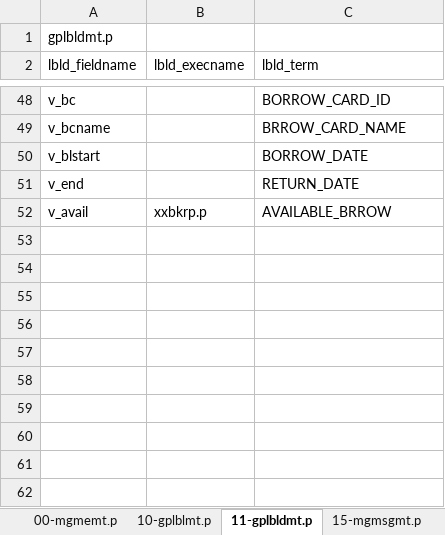
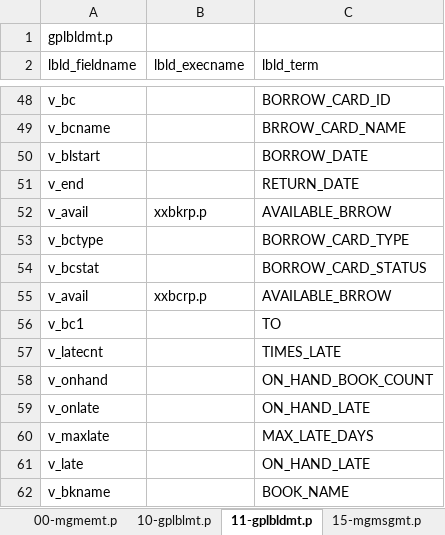
Before and after one commit to chrgu000/ss2k10, an Excel workbook: bookmg/initial/cim.xlsx, sheet 11-gplbldmt.p, drawn as a sheet; only a part is shown, gaps mark what is left out; values as stored, in another font and other column widths than the file's, no borders; the diff names each change by its address in the sheet, - before the commit and + after, or states it on an @@ line.

Commit message:
# add report xxbcrp.p.

```diff
--- a/bookmg/initial/cim.xlsx (sheet 11-gplbldmt.p)
+++ b/bookmg/initial/cim.xlsx (sheet 11-gplbldmt.p)
+row 53: v_bctype |  | BORROW_CARD_TYPE
+row 54: v_bcstat |  | BORROW_CARD_STATUS
+row 55: v_avail | xxbcrp.p | AVAILABLE_BRROW
+row 56: v_bc1 |  | TO
+row 57: v_latecnt |  | TIMES_LATE
+row 58: v_onhand |  | ON_HAND_BOOK_COUNT
+row 59: v_onlate |  | ON_HAND_LATE
+row 60: v_maxlate |  | MAX_LATE_DAYS
+row 61: v_late |  | ON_HAND_LATE
+row 62: v_bkname |  | BOOK_NAME
```
Also changed, not shown: sheet 10-gplblmt.p, 4 other files.
